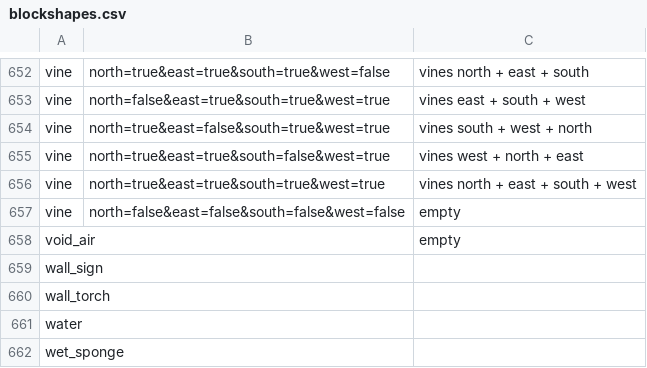
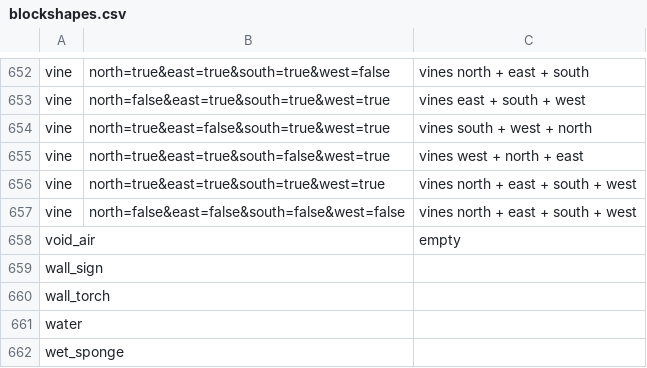
Before and after one commit to saltire/rmapbash, a CSV file: scripts/blocks/shapes/blockshapes.csv, drawn as a sheet; only a part is shown, gaps mark what is left out.

Commit message:
Use block shapes; only assigned on a couple of blocks so far
So far just grass and vines have shapes; the rest are still blocks.
Need to assign shapes to all the other blocks.

```diff
--- a/scripts/blocks/shapes/blockshapes.csv
+++ b/scripts/blocks/shapes/blockshapes.csv
@@ -656,3 +656,3 @@ vine,north=true&east=true&south=false&west=true,vines west + north + east
 vine,north=true&east=true&south=true&west=true,vines north + east + south + west
-vine,north=false&east=false&south=false&west=false,empty
+vine,north=false&east=false&south=false&west=false,vines north + east + south + west
 void_air,,empty
```
Also changed, not shown: 5 other files.
